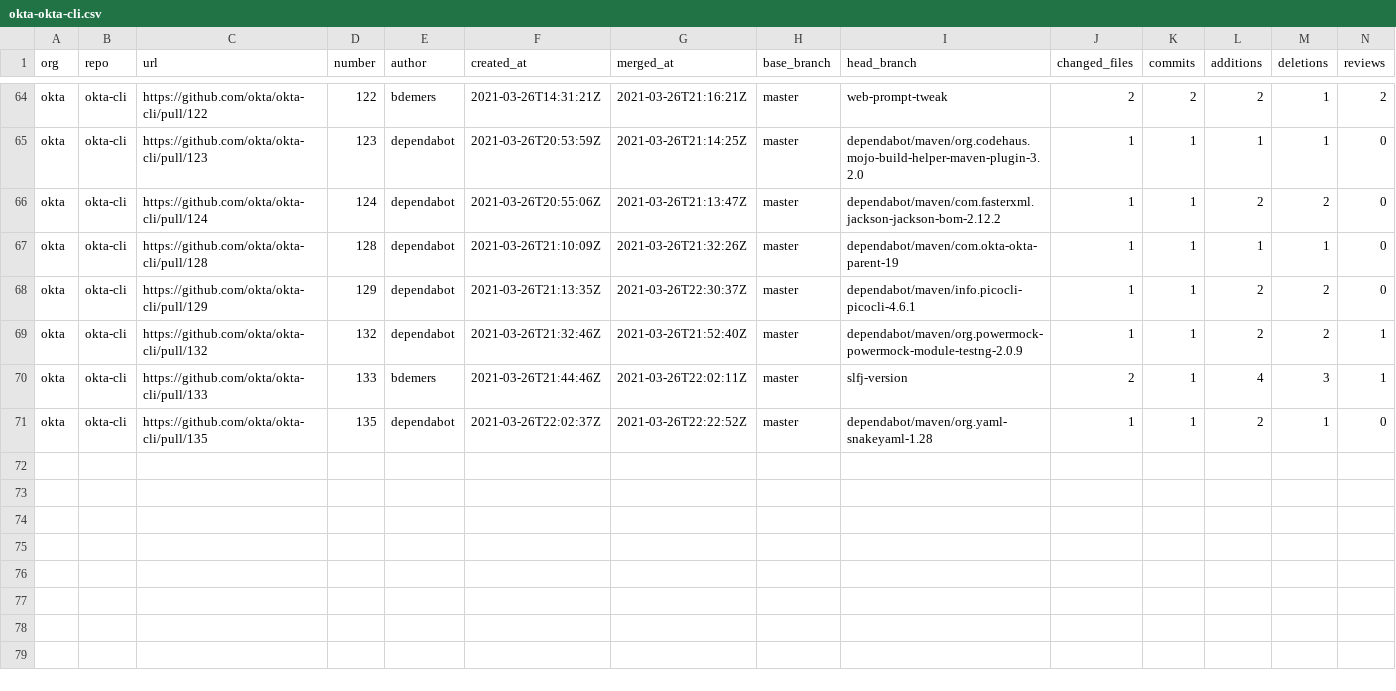
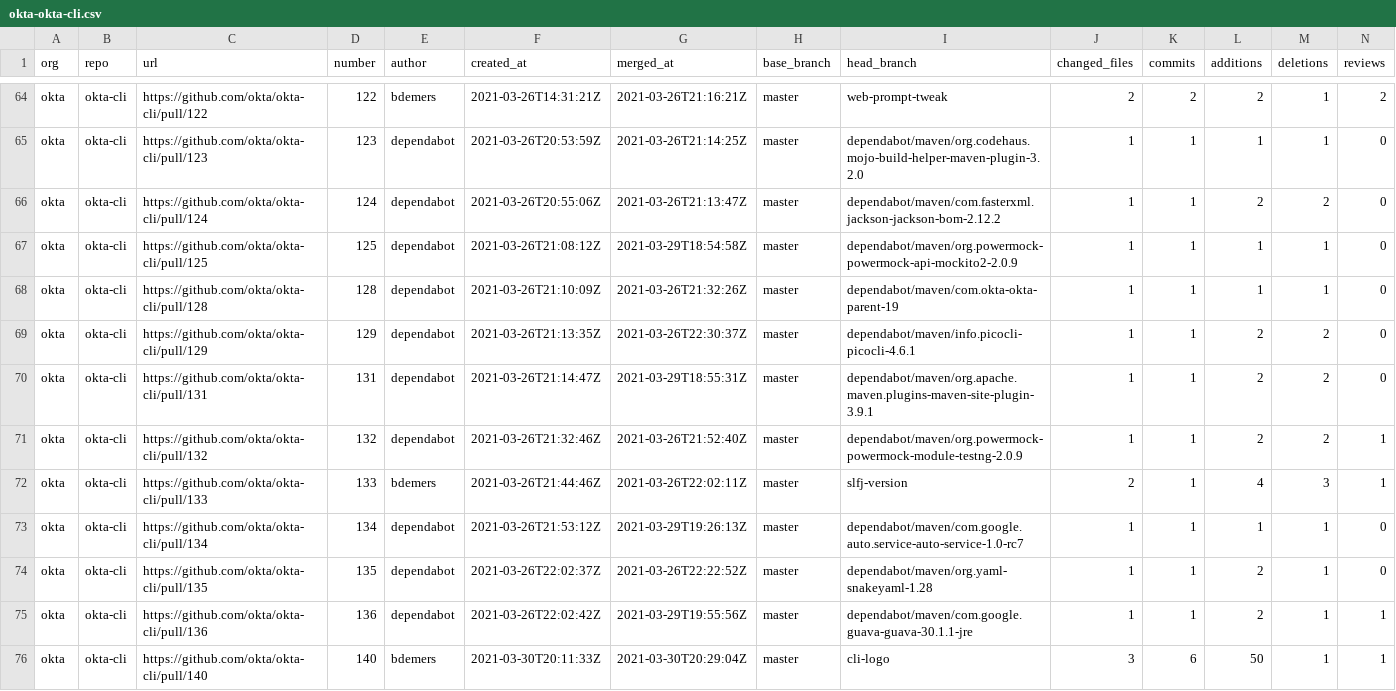
Before and after one commit to diptamay/git-stats, a CSV file: generated/data/okta-okta-cli.csv, drawn as a sheet; only a part is shown, gaps mark what is left out; rows hold the shown columns only; the diff names each change by its address in the sheet, - before the commit and + after, or states it on an @@ line.

```diff
--- a/generated/data/okta-okta-cli.csv
+++ b/generated/data/okta-okta-cli.csv
+row 67: okta | okta-cli | https://github.com/okta/okta-cli/pull/125 | 125 | dependabot | 2021-03-26T21:08:12Z | 2021-03-29T18:54:58Z | master | dependabot/maven/org.powermock-powermock-api-mockito2-2.0.9 | 1 | 1 | 1 | 1 | 0
+row 70: okta | okta-cli | https://github.com/okta/okta-cli/pull/131 | 131 | dependabot | 2021-03-26T21:14:47Z | 2021-03-29T18:55:31Z | master | dependabot/maven/org.apache.maven.plugins-maven-site-plugin-3.9.1 | 1 | 1 | 2 | 2 | 0
+row 73: okta | okta-cli | https://github.com/okta/okta-cli/pull/134 | 134 | dependabot | 2021-03-26T21:53:12Z | 2021-03-29T19:26:13Z | master | dependabot/maven/com.google.auto.service-auto-service-1.0-rc7 | 1 | 1 | 1 | 1 | 0
+row 75: okta | okta-cli | https://github.com/okta/okta-cli/pull/136 | 136 | dependabot | 2021-03-26T22:02:42Z | 2021-03-29T19:55:56Z | master | dependabot/maven/com.google.guava-guava-30.1.1-jre | 1 | 1 | 2 | 1 | 1
+row 76: okta | okta-cli | https://github.com/okta/okta-cli/pull/140 | 140 | bdemers | 2021-03-30T20:11:33Z | 2021-03-30T20:29:04Z | master | cli-logo | 3 | 6 | 50 | 1 | 1
```
Also changed, not shown: generated/orgs-stats.csv, 23 other files.
